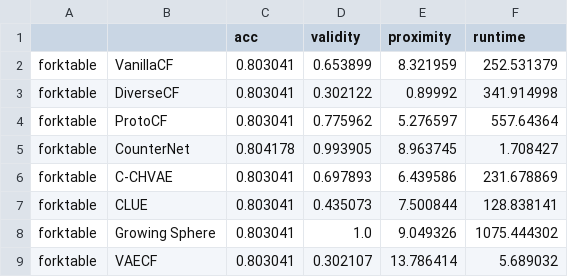
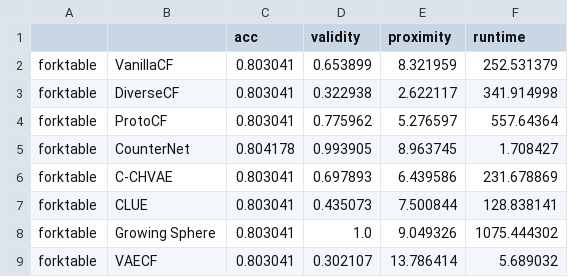
Before and after one commit to BirkhoffG/jax-relax, a CSV file: assets/forktable_vmap.csv, drawn as a sheet.

Commit message:
Update results

```diff
--- a/assets/forktable_vmap.csv
+++ b/assets/forktable_vmap.csv
@@ -2,3 +2,3 @@
 forktable,VanillaCF,0.803041,0.653899,8.321959,252.531379
-forktable,DiverseCF,0.803041,0.302122,0.89992,341.914998
+forktable,DiverseCF,0.803041,0.322938,2.622117,341.914998
 forktable,ProtoCF,0.803041,0.775962,5.276597,557.64364
```
